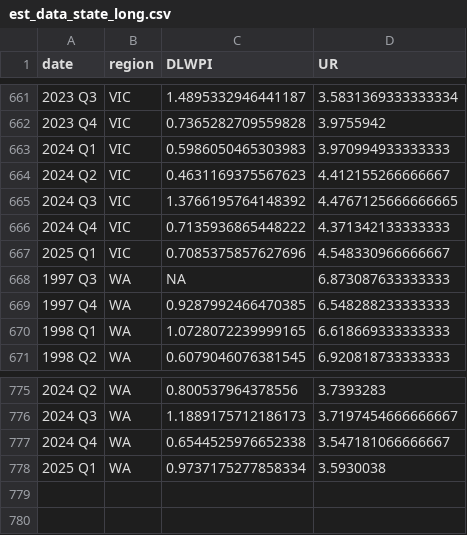
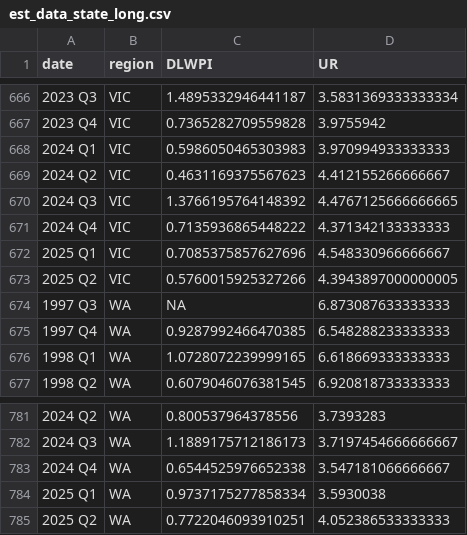
Before and after one commit to igross/nairu, a CSV file: output/est_data_state_long.csv, drawn as a sheet; only a part is shown, gaps mark what is left out; the diff covers the shown part only; the diff names each change by its address in the sheet, - before the commit and + after, or states it on an @@ line.

```diff
--- a/output/est_data_state_long.csv
+++ b/output/est_data_state_long.csv
+row 673: 2025 Q2 | VIC | 0.5760015925327266 | 4.3943897000000005
+row 785: 2025 Q2 | WA | 0.7722046093910251 | 4.052386533333333
```
Also changed, not shown: 5 added rows elsewhere in this file, docs/ulc_decomp.csv, output/NAIRU_all_regions.csv, 20 other files.
